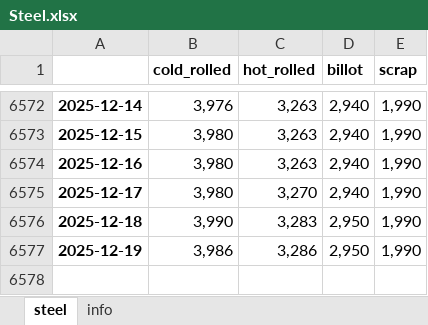
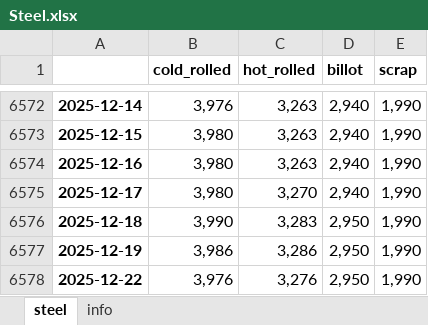
Before and after one commit to Tommylee1013/AlternativeData, an Excel workbook: data/Steel.xlsx, sheet steel, drawn as a sheet; only a part is shown, gaps mark what is left out; values as stored, in another font and other column widths than the file's, no borders; the diff names each change by its address in the sheet, - before the commit and + after, or states it on an @@ line.

Commit message:
Data update (2025/12/22)

```diff
--- a/data/Steel.xlsx (sheet steel)
+++ b/data/Steel.xlsx (sheet steel)
+row 6578: 2025-12-22 | 3,976 | 3,276 | 2,950 | 1,990
```
Also changed, not shown: 4 other files.
